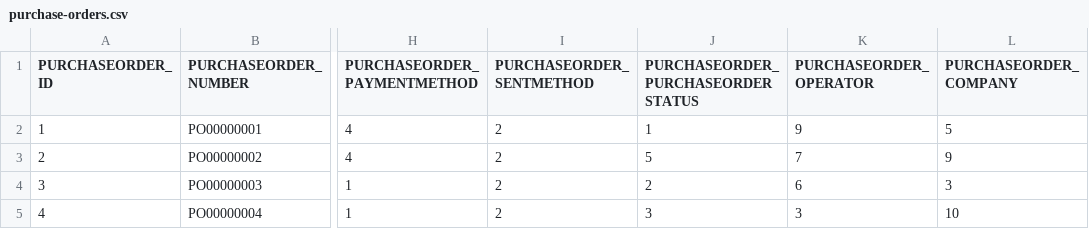
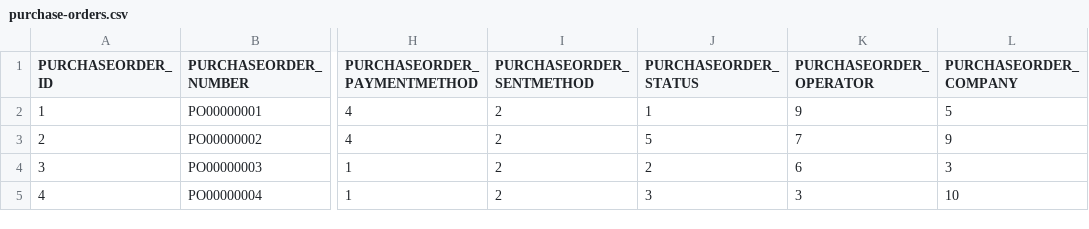
Before and after one commit to codbex/codbex-hestia-data-sample, a CSV file: codbex-hestia-data-sample/purchase-orders.csv, drawn as a sheet; only a part is shown, gaps mark what is left out; the diff names each change by its address in the sheet, - before the commit and + after, or states it on an @@ line.

```diff
--- a/codbex-hestia-data-sample/purchase-orders.csv
+++ b/codbex-hestia-data-sample/purchase-orders.csv
-J1: PURCHASEORDER_PURCHASEORDERSTATUS
+J1: PURCHASEORDER_STATUS
```
Also changed, not shown: codbex-hestia-data-sample/purchase-order-items.csv, codbex-hestia-data-sample/sales-invoice-items.csv, 2 other files.
